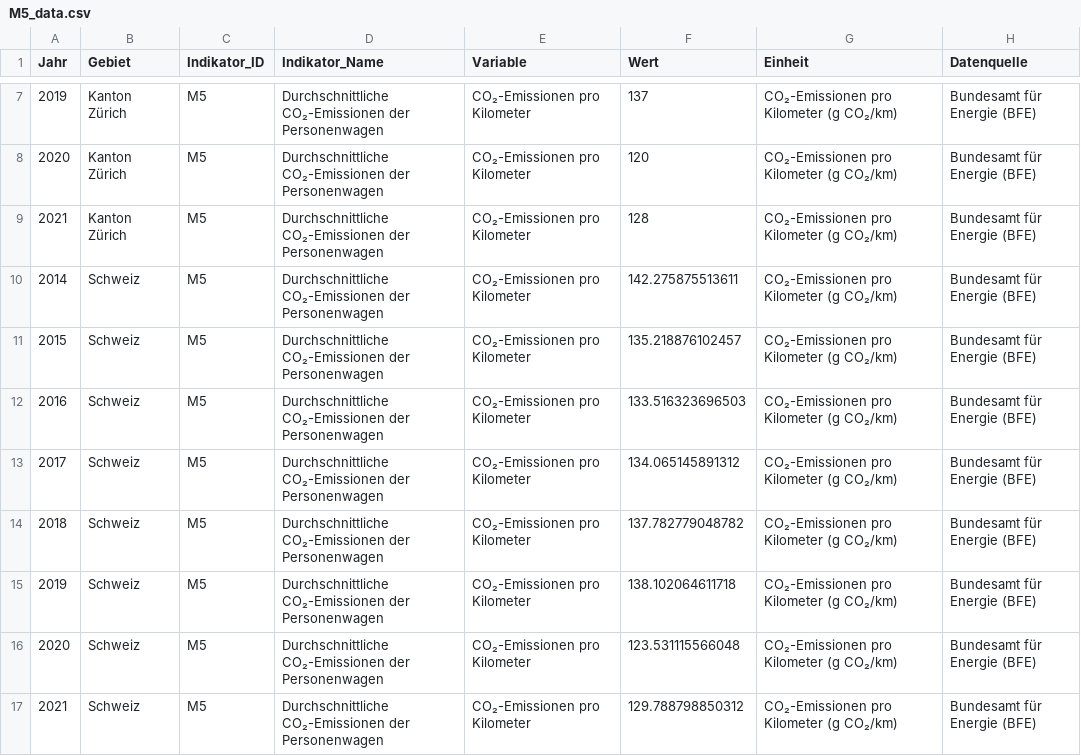
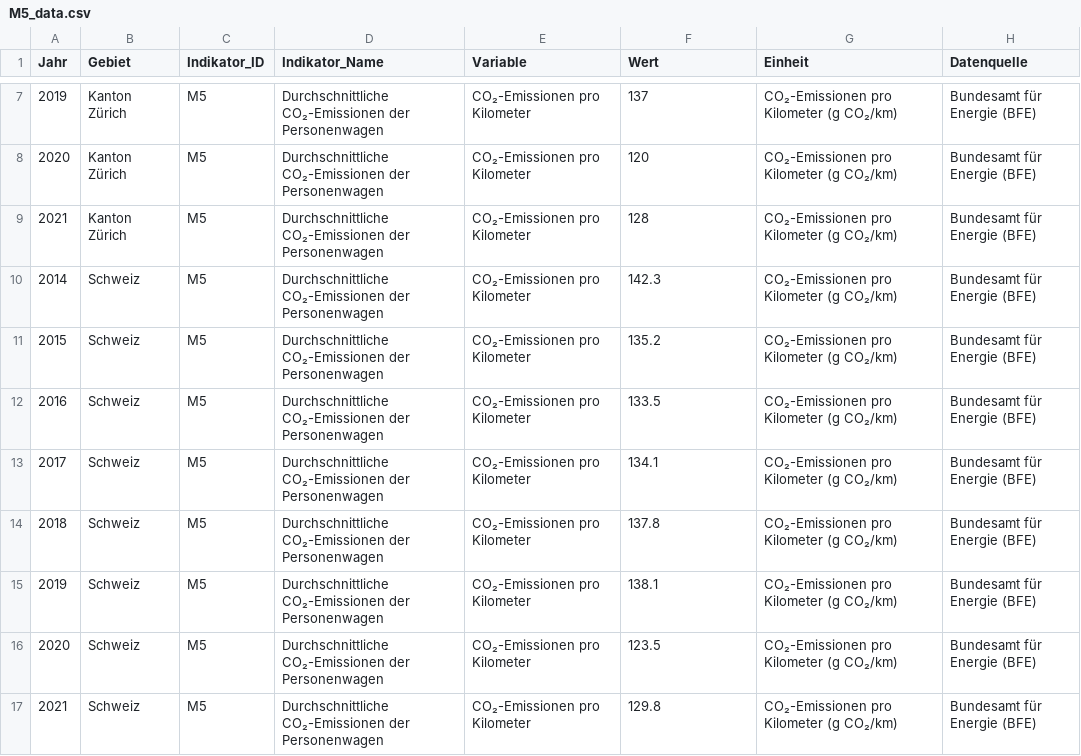
Before and after one commit to statistikZH/decarb_monitoring, a CSV file: output/M5_data.csv, drawn as a sheet; only a part is shown, gaps mark what is left out.

Commit message:
M5: update computation & regenerate output

```diff
--- a/output/M5_data.csv
+++ b/output/M5_data.csv
@@ -9,9 +9,9 @@
 2021,"Kanton Zürich","M5","Durchschnittliche CO₂-Emissionen der Personenwagen","CO₂-Emissionen pro Kilometer",128,"CO₂-Emissionen pro Kilometer (g CO₂/km)","Bundesamt für Energie (BFE)"
-2014,"Schweiz","M5","Durchschnittliche CO₂-Emissionen der Personenwagen","CO₂-Emissionen pro Kilometer",142.275875513611,"CO₂-Emissionen pro Kilometer (g CO₂/km)","Bundesamt für Energie (BFE)"
-2015,"Schweiz","M5","Durchschnittliche CO₂-Emissionen der Personenwagen","CO₂-Emissionen pro Kilometer",135.218876102457,"CO₂-Emissionen pro Kilometer (g CO₂/km)","Bundesamt für Energie (BFE)"
-2016,"Schweiz","M5","Durchschnittliche CO₂-Emissionen der Personenwagen","CO₂-Emissionen pro Kilometer",133.516323696503,"CO₂-Emissionen pro Kilometer (g CO₂/km)","Bundesamt für Energie (BFE)"
-2017,"Schweiz","M5","Durchschnittliche CO₂-Emissionen der Personenwagen","CO₂-Emissionen pro Kilometer",134.065145891312,"CO₂-Emissionen pro Kilometer (g CO₂/km)","Bundesamt für Energie (BFE)"
-2018,"Schweiz","M5","Durchschnittliche CO₂-Emissionen der Personenwagen","CO₂-Emissionen pro Kilometer",137.782779048782,"CO₂-Emissionen pro Kilometer (g CO₂/km)","Bundesamt für Energie (BFE)"
-2019,"Schweiz","M5","Durchschnittliche CO₂-Emissionen der Personenwagen","CO₂-Emissionen pro Kilometer",138.102064611718,"CO₂-Emissionen pro Kilometer (g CO₂/km)","Bundesamt für Energie (BFE)"
-2020,"Schweiz","M5","Durchschnittliche CO₂-Emissionen der Personenwagen","CO₂-Emissionen pro Kilometer",123.531115566048,"CO₂-Emissionen pro Kilometer (g CO₂/km)","Bundesamt für Energie (BFE)"
-2021,"Schweiz","M5","Durchschnittliche CO₂-Emissionen der Personenwagen","CO₂-Emissionen pro Kilometer",129.788798850312,"CO₂-Emissionen pro Kilometer (g CO₂/km)","Bundesamt für Energie (BFE)"
+2014,"Schweiz","M5","Durchschnittliche CO₂-Emissionen der Personenwagen","CO₂-Emissionen pro Kilometer",142.3,"CO₂-Emissionen pro Kilometer (g CO₂/km)","Bundesamt für Energie (BFE)"
+2015,"Schweiz","M5","Durchschnittliche CO₂-Emissionen der Personenwagen","CO₂-Emissionen pro Kilometer",135.2,"CO₂-Emissionen pro Kilometer (g CO₂/km)","Bundesamt für Energie (BFE)"
+2016,"Schweiz","M5","Durchschnittliche CO₂-Emissionen der Personenwagen","CO₂-Emissionen pro Kilometer",133.5,"CO₂-Emissionen pro Kilometer (g CO₂/km)","Bundesamt für Energie (BFE)"
+2017,"Schweiz","M5","Durchschnittliche CO₂-Emissionen der Personenwagen","CO₂-Emissionen pro Kilometer",134.1,"CO₂-Emissionen pro Kilometer (g CO₂/km)","Bundesamt für Energie (BFE)"
+2018,"Schweiz","M5","Durchschnittliche CO₂-Emissionen der Personenwagen","CO₂-Emissionen pro Kilometer",137.8,"CO₂-Emissionen pro Kilometer (g CO₂/km)","Bundesamt für Energie (BFE)"
+2019,"Schweiz","M5","Durchschnittliche CO₂-Emissionen der Personenwagen","CO₂-Emissionen pro Kilometer",138.1,"CO₂-Emissionen pro Kilometer (g CO₂/km)","Bundesamt für Energie (BFE)"
+2020,"Schweiz","M5","Durchschnittliche CO₂-Emissionen der Personenwagen","CO₂-Emissionen pro Kilometer",123.5,"CO₂-Emissionen pro Kilometer (g CO₂/km)","Bundesamt für Energie (BFE)"
+2021,"Schweiz","M5","Durchschnittliche CO₂-Emissionen der Personenwagen","CO₂-Emissionen pro Kilometer",129.8,"CO₂-Emissionen pro Kilometer (g CO₂/km)","Bundesamt für Energie (BFE)"
```
Also changed, not shown: 1 other file.
